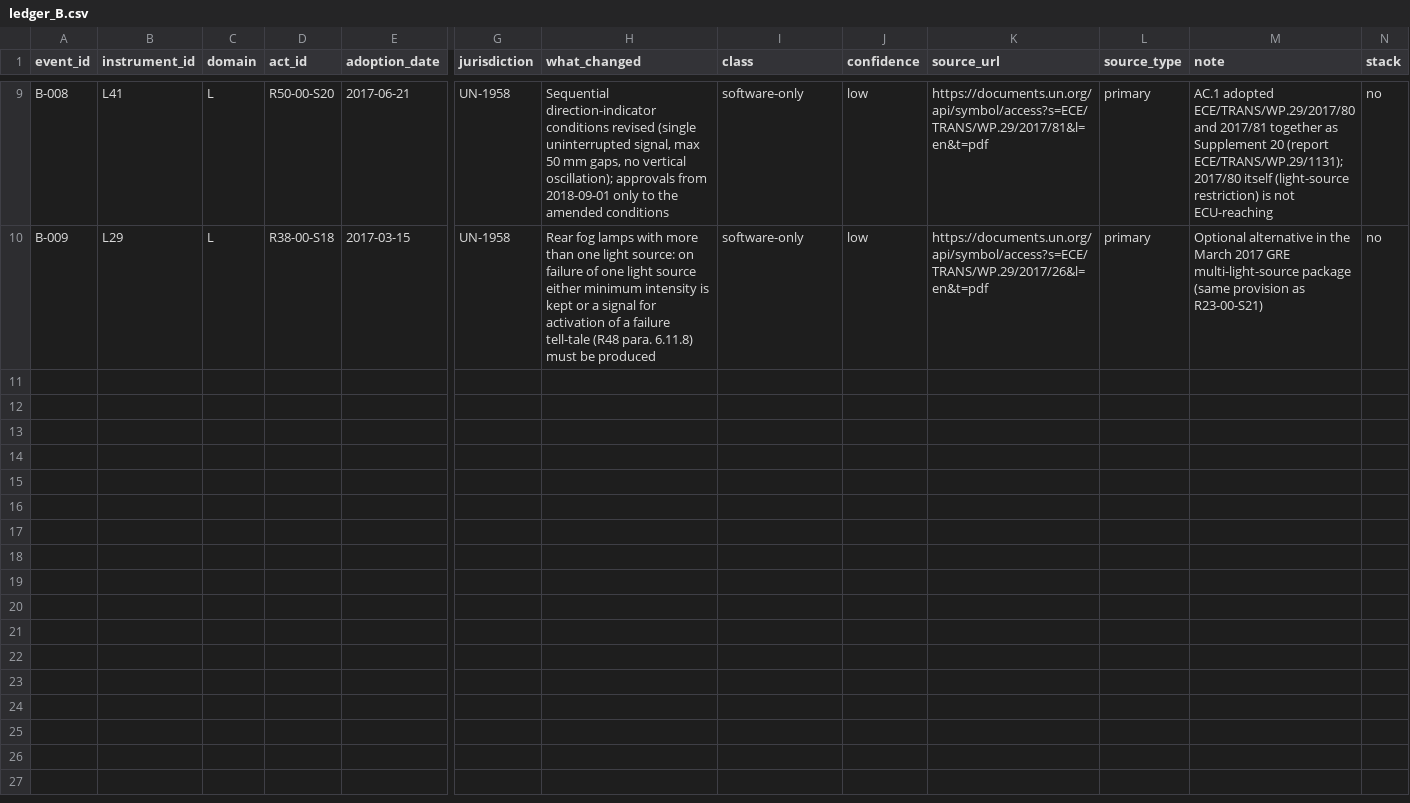
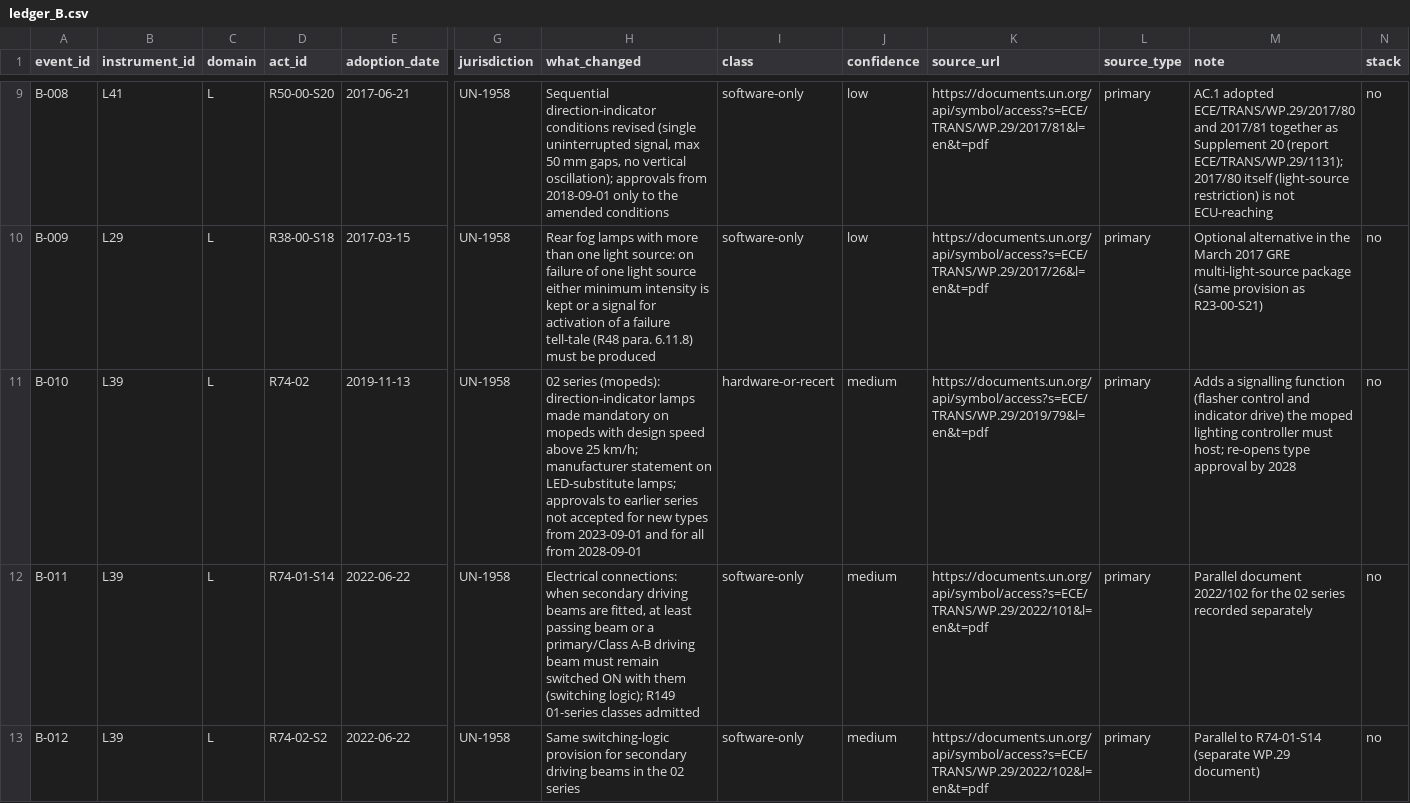
Before and after one commit to kylefoxaustin/battery-soh-finetune, a CSV file: results/L1B/ledger_B.csv, drawn as a sheet; only a part is shown, gaps mark what is left out; rows hold the shown columns only; the diff covers the shown part only; the diff names each change by its address in the sheet, - before the commit and + after, or states it on an @@ line.

```diff
--- a/results/L1B/ledger_B.csv
+++ b/results/L1B/ledger_B.csv
+row 11: B-010 | L39 | L | R74-02 | 2019-11-13 | UN-1958 | 02 series (mopeds): direction-indicator lamps made mandatory on mopeds with design speed above 25 km/h; manufacturer statement on LED-substitute lamps; approvals to earlier series not accepted for new types from 2023-09-01 and for all from 2028-09-01 | hardware-or-recert | medium | https://documents.un.org/api/symbol/access?s=ECE/TRANS/WP.29/2019/79&l=en&t=pdf | primary | Adds a signalling function (flasher control and indicator drive) the moped lighting controller must host; re-opens type approval by 2028 | no
+row 12: B-011 | L39 | L | R74-01-S14 | 2022-06-22 | UN-1958 | Electrical connections: when secondary driving beams are fitted, at least passing beam or a primary/Class A-B driving beam must remain switched ON with them (switching logic); R149 01-series classes admitted | software-only | medium | https://documents.un.org/api/symbol/access?s=ECE/TRANS/WP.29/2022/101&l=en&t=pdf | primary | Parallel document 2022/102 for the 02 series recorded separately | no
+row 13: B-012 | L39 | L | R74-02-S2 | 2022-06-22 | UN-1958 | Same switching-logic provision for secondary driving beams in the 02 series | software-only | medium | https://documents.un.org/api/symbol/access?s=ECE/TRANS/WP.29/2022/102&l=en&t=pdf | primary | Parallel to R74-01-S14 (separate WP.29 document) | no
```
Also changed, not shown: 3 added rows elsewhere in this file, results/L1B/instruments_B.csv, 1 other file.
